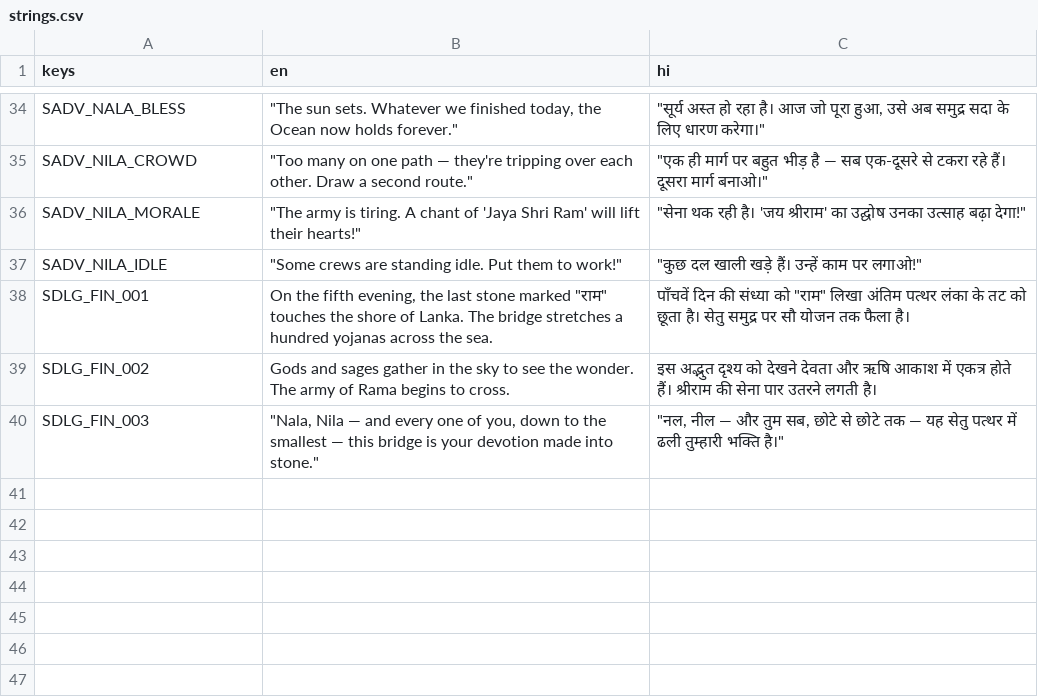
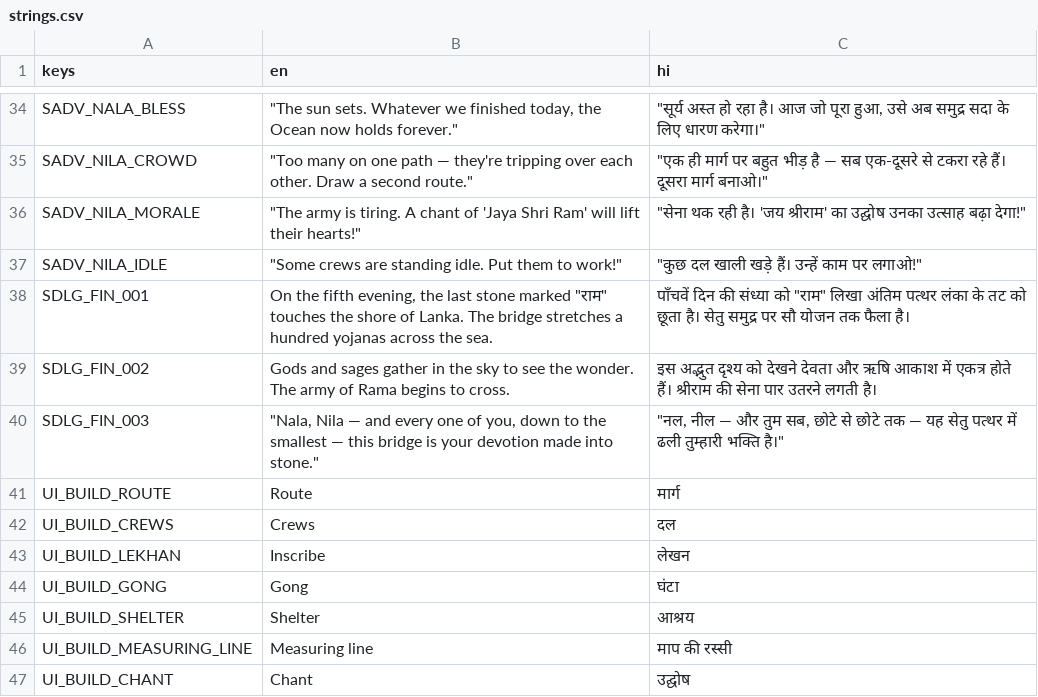
Before and after one commit to flypatang/setu, a CSV file: i18n/strings.csv, drawn as a sheet; only a part is shown, gaps mark what is left out; the diff names each change by its address in the sheet, - before the commit and + after, or states it on an @@ line.

```diff
--- a/i18n/strings.csv
+++ b/i18n/strings.csv
+row 41: UI_BUILD_ROUTE | Route | मार्ग
+row 42: UI_BUILD_CREWS | Crews | दल
+row 43: UI_BUILD_LEKHAN | Inscribe | लेखन
+row 44: UI_BUILD_GONG | Gong | घंटा
+row 45: UI_BUILD_SHELTER | Shelter | आश्रय
+row 46: UI_BUILD_MEASURING_LINE | Measuring line | माप की रस्सी
+row 47: UI_BUILD_CHANT | Chant | उद्घोष
```
Also changed, not shown: 4 other files.
